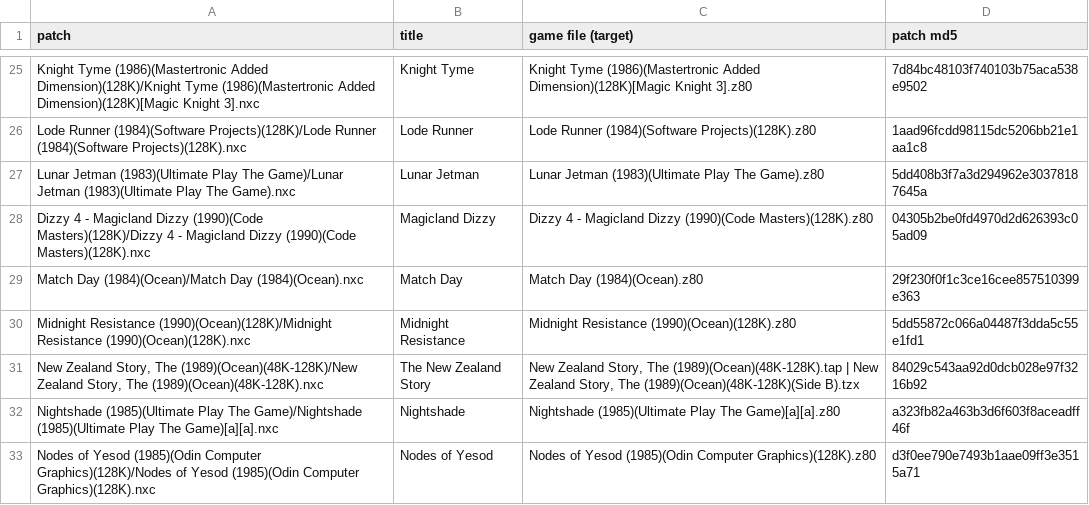
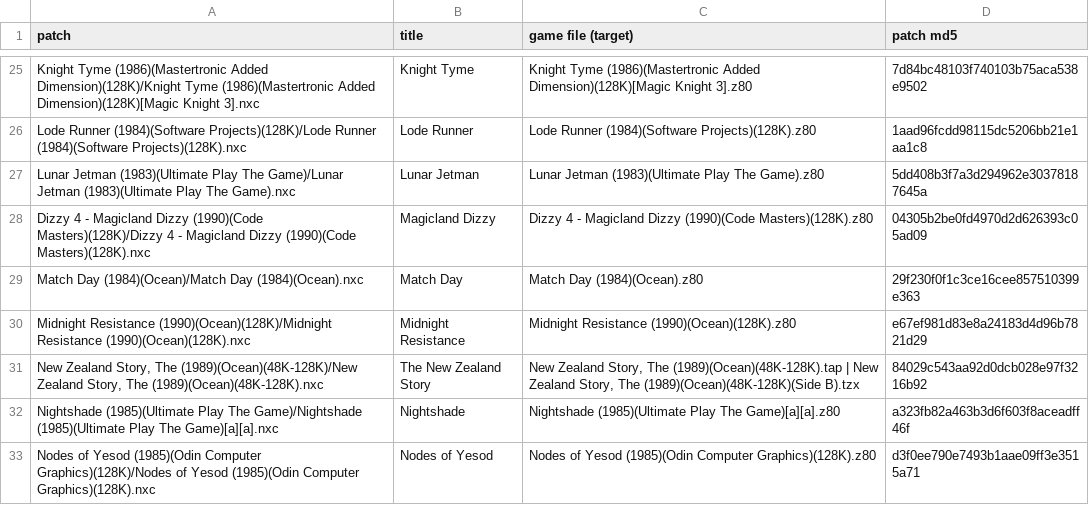
Before and after one commit to jattree/nxc, a TSV file: patches/manifest.tsv, drawn as a sheet; only a part is shown, gaps mark what is left out.

Commit message:
feat: Midnight Resistance 1.1
The game keeps its own CPU speed after each sprite update instead of being set back to 3.5 MHz;
works on NextZXOS v2.10 (System/Next 26.11).

Known issues: quiet scenes run about 7% faster than the original in JNext (-6.6 to -8.3% in 3 runs),
while busy scenes keep its pace (-0.4 to +1.8%); the game has no frame limiter of its own, so
holding quiet scenes to the original's pace needs a pace limiter in the hooks, not in this version.

```diff
--- a/patches/manifest.tsv
+++ b/patches/manifest.tsv
@@ -29,3 +29,3 @@ Dizzy 4 - Magicland Dizzy (1990)(Code Masters)(128K)/Dizzy 4 - Magicland Dizzy (
 Match Day (1984)(Ocean)/Match Day (1984)(Ocean).nxc	Match Day	Match Day (1984)(Ocean).z80	29f230f0f1c3ce16cee857510399e363
-Midnight Resistance (1990)(Ocean)(128K)/Midnight Resistance (1990)(Ocean)(128K).nxc	Midnight Resistance	Midnight Resistance (1990)(Ocean)(128K).z80	5dd55872c066a04487f3dda5c55e1fd1
+Midnight Resistance (1990)(Ocean)(128K)/Midnight Resistance (1990)(Ocean)(128K).nxc	Midnight Resistance	Midnight Resistance (1990)(Ocean)(128K).z80	e67ef981d83e8a24183d4d96b7821d29
 New Zealand Story, The (1989)(Ocean)(48K-128K)/New Zealand Story, The (1989)(Ocean)(48K-128K).nxc	The New Zealand Story	New Zealand Story, The (1989)(Ocean)(48K-128K).tap | New Zealand Story, The (1989)(Ocean)(48K-128K)(Side B).tzx	84029c543aa92d0dcb028e97f3216b92
```
Also changed, not shown: 2 other files.
